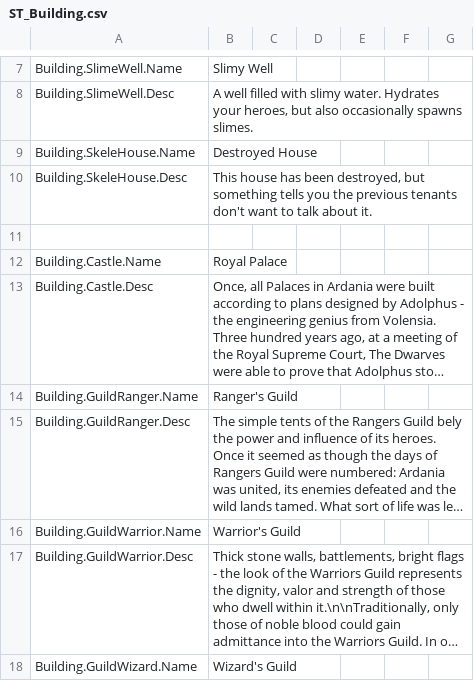
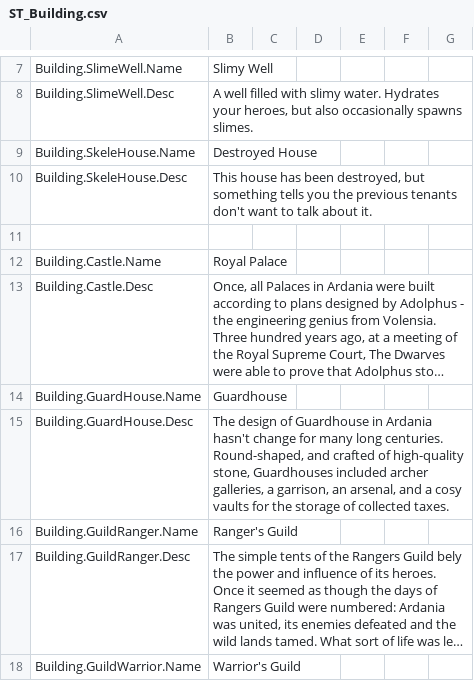
Before and after one commit to Dove-Bren/ProjectLord, a CSV file: Content/Localization/ST_Building.csv, drawn as a sheet; only a part is shown, gaps mark what is left out; the shorter side is filled out with more unchanged rows; long unchanged cells end in …; the diff names each change by its address in the sheet, - before the commit and + after, or states it on an @@ line.

Commit message:
Add guardhouse (building, no guards). Formalize building AI, and move combat common blackboard and aI controller classes into their own thing, and fix up a few combat-related things that were assuming the AI caller was a creature.
Part of #107

```diff
--- a/Content/Localization/ST_Building.csv
+++ b/Content/Localization/ST_Building.csv
+row 14: Building.GuardHouse.Name | Guardhouse
+row 15: Building.GuardHouse.Desc | The design of Guardhouse in Ardania hasn't change for many long centuries. Round-shaped, and crafted of high-quality stone, Guardhouses included archer galleries, a garrison, an arsenal, and a cosy vaults for the storage of collected taxes.
```
Also changed, not shown: 36 other files.
